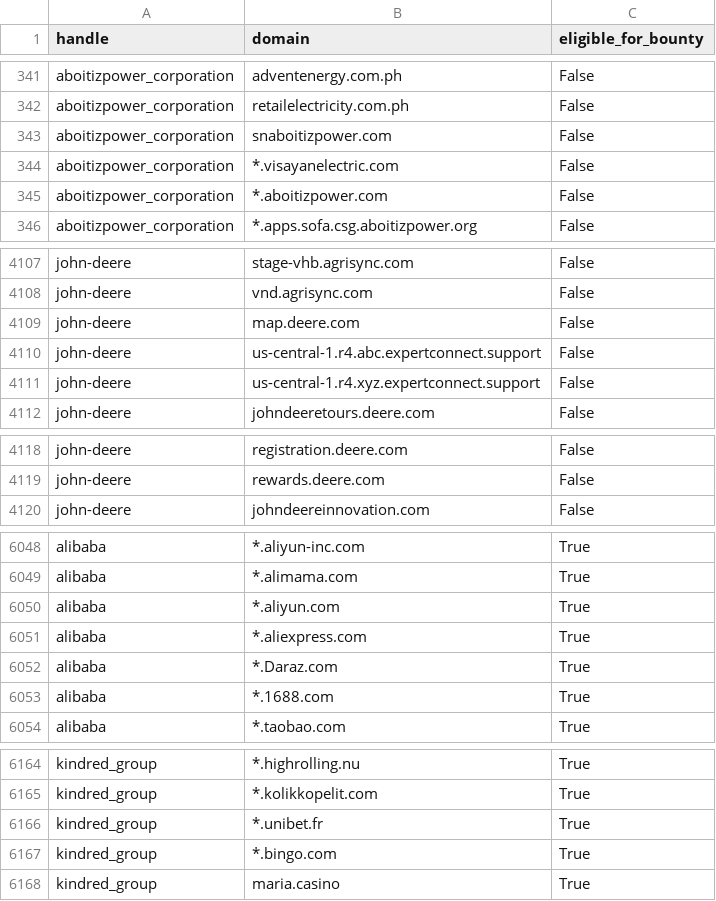
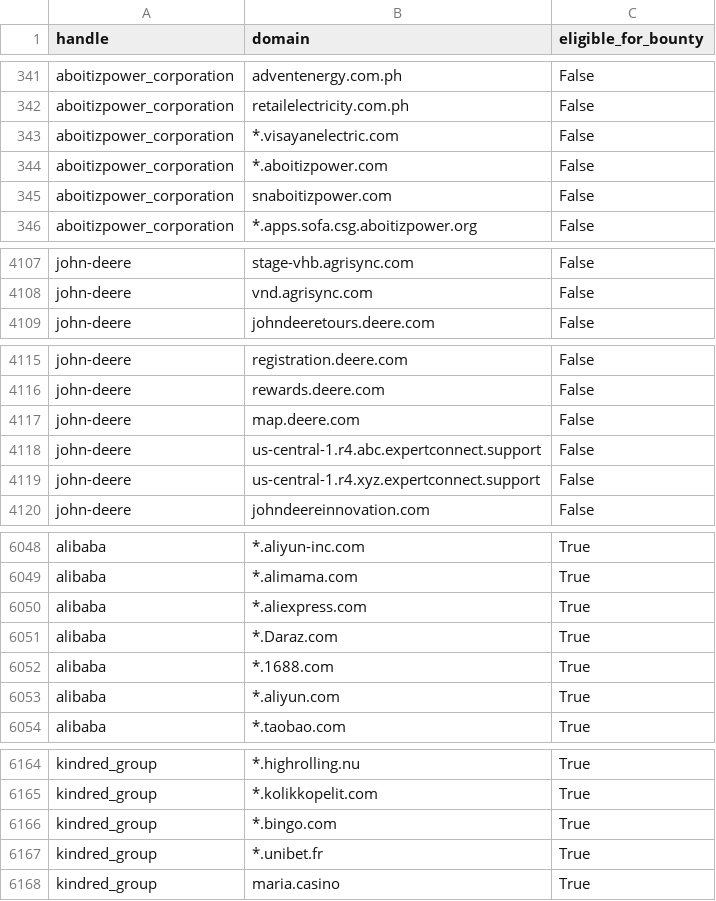
Before and after one commit to atxiii/h1domains, a CSV file: domains.csv, drawn as a sheet; only a part is shown, gaps mark what is left out; the diff covers the shown part only.

```diff
--- a/domains.csv
+++ b/domains.csv
@@ -342,5 +342,5 @@ aboitizpower_corporation,adventenergy.com.ph,False
 aboitizpower_corporation,retailelectricity.com.ph,False
-aboitizpower_corporation,snaboitizpower.com,False
 aboitizpower_corporation,*.visayanelectric.com,False
 aboitizpower_corporation,*.aboitizpower.com,False
+aboitizpower_corporation,snaboitizpower.com,False
 aboitizpower_corporation,*.apps.sofa.csg.aboitizpower.org,False
@@ -4108,5 +4108,2 @@ john-deere,stage-vhb.agrisync.com,False
 john-deere,vnd.agrisync.com,False
-john-deere,map.deere.com,False
-john-deere,us-central-1.r4.abc.expertconnect.support,False
-john-deere,us-central-1.r4.xyz.expertconnect.support,False
 john-deere,johndeeretours.deere.com,False
@@ -4119,2 +4116,5 @@ john-deere,registration.deere.com,False
 john-deere,rewards.deere.com,False
+john-deere,map.deere.com,False
+john-deere,us-central-1.r4.abc.expertconnect.support,False
+john-deere,us-central-1.r4.xyz.expertconnect.support,False
 john-deere,johndeereinnovation.com,False
@@ -6049,6 +6049,6 @@ alibaba,*.aliyun-inc.com,True
 alibaba,*.alimama.com,True
-alibaba,*.aliyun.com,True
-alibaba,*.aliexpress.com,True
-alibaba,*.Daraz.com,True
-alibaba,*.1688.com,True
+alibaba,*.aliexpress.com,True
+alibaba,*.Daraz.com,True
+alibaba,*.1688.com,True
+alibaba,*.aliyun.com,True
 alibaba,*.taobao.com,True
@@ -6165,4 +6165,4 @@ kindred_group,*.highrolling.nu,True
 kindred_group,*.kolikkopelit.com,True
-kindred_group,*.unibet.fr,True
-kindred_group,*.bingo.com,True
+kindred_group,*.bingo.com,True
+kindred_group,*.unibet.fr,True
 kindred_group,maria.casino,True
```
Also changed, not shown: 7 moved rows elsewhere in this file, 3 other files.
